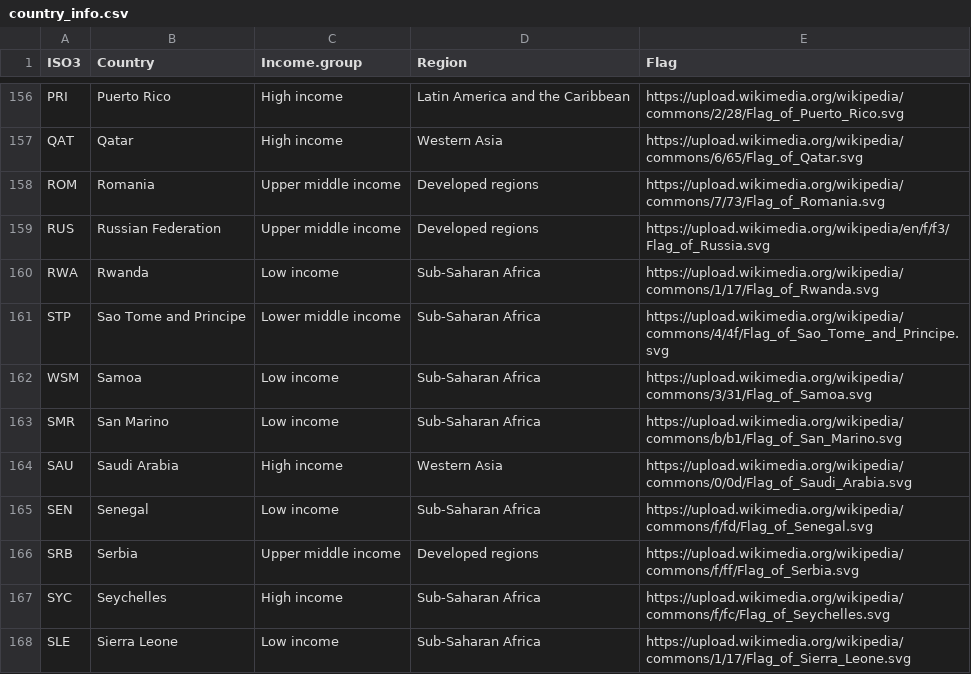
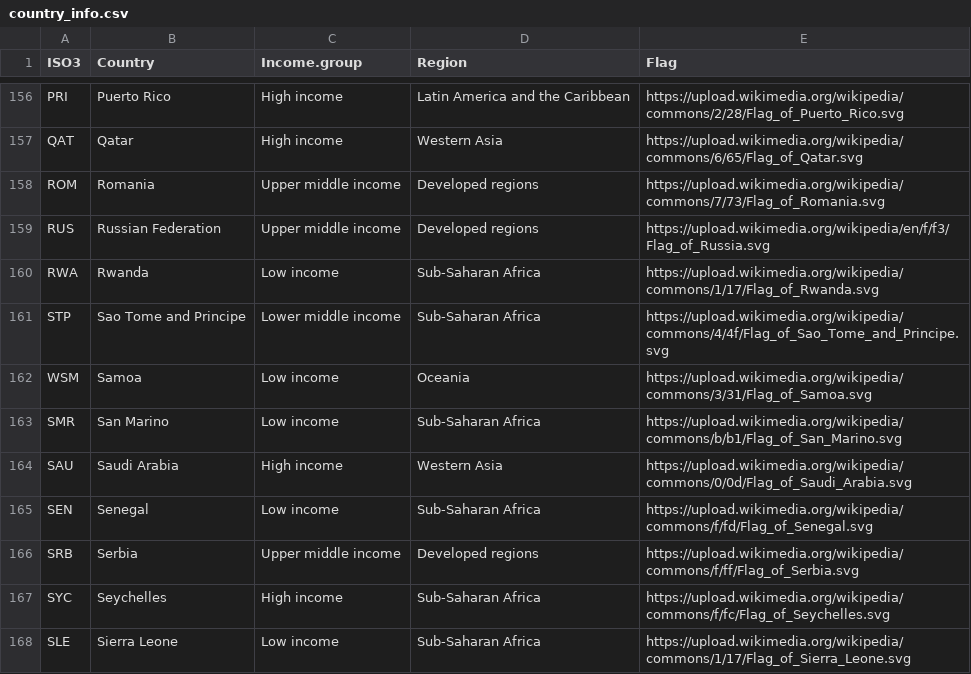
Before and after one commit to tascha/DA2I-Dashboards, a CSV file: DA2i_Database/country_info.csv, drawn as a sheet; only a part is shown, gaps mark what is left out.

```diff
--- a/DA2i_Database/country_info.csv
+++ b/DA2i_Database/country_info.csv
@@ -161,3 +161,3 @@ RWA,Rwanda,Low income,Sub-Saharan Africa,https://upload.wikimedia.org/wikipedia/
 STP,Sao Tome and Principe,Lower middle income,Sub-Saharan Africa,https://upload.wikimedia.org/wikipedia/commons/4/4f/Flag_of_Sao_Tome_and_Principe.svg
-WSM,Samoa,Low income,Sub-Saharan Africa,https://upload.wikimedia.org/wikipedia/commons/3/31/Flag_of_Samoa.svg
+WSM,Samoa,Low income,Oceania,https://upload.wikimedia.org/wikipedia/commons/3/31/Flag_of_Samoa.svg
 SMR,San Marino,Low income,Sub-Saharan Africa,https://upload.wikimedia.org/wikipedia/commons/b/b1/Flag_of_San_Marino.svg
```
Also changed, not shown: DA2i_Database/db_country_info.csv, DA2i_Database/db_indicator_info.csv, 11 other files.
